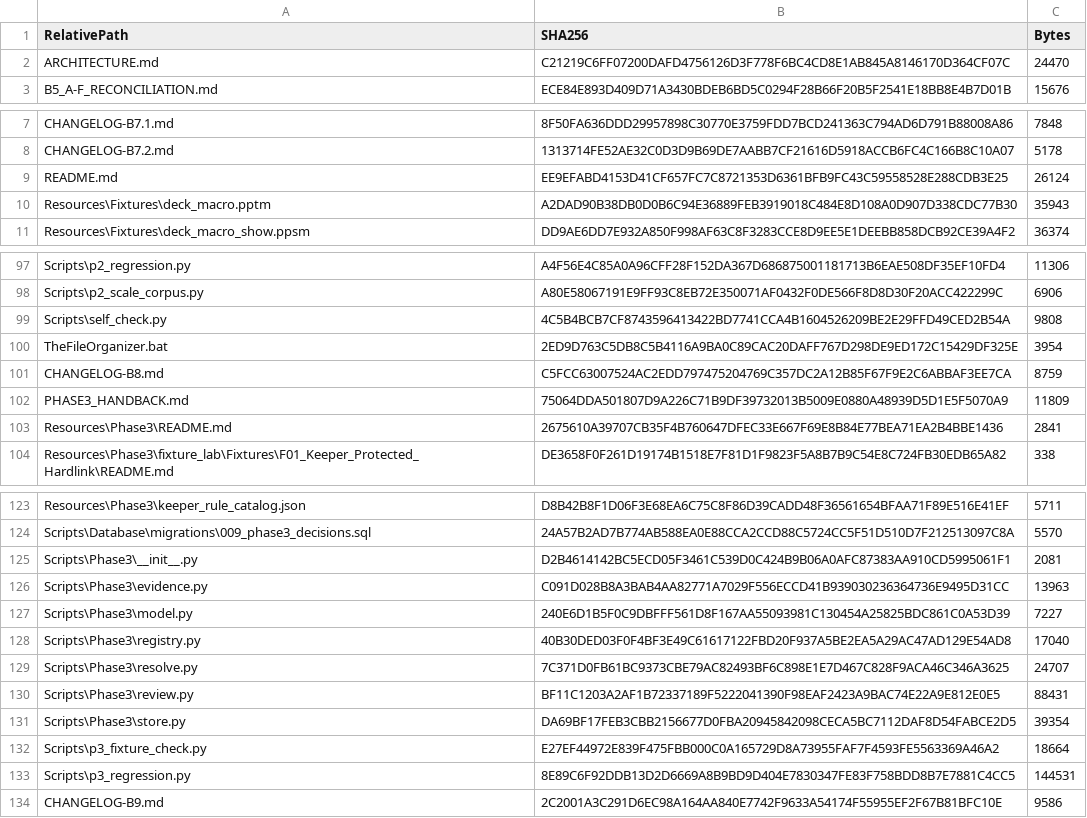
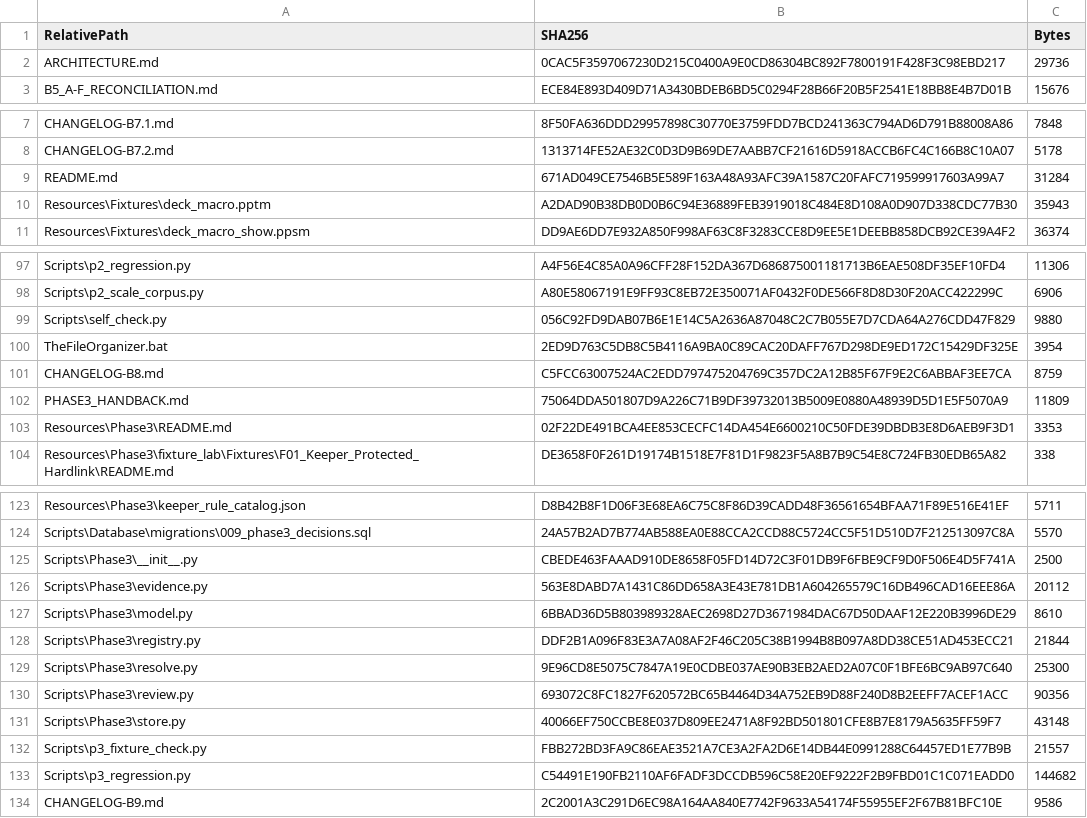
Before and after one commit to tfrancovitch/FileOrganizer, a CSV file: SOURCE_SHA256.csv, drawn as a sheet; only a part is shown, gaps mark what is left out; the diff covers the shown part only.

```diff
--- a/SOURCE_SHA256.csv
+++ b/SOURCE_SHA256.csv
@@ -1,3 +1,3 @@
 RelativePath,SHA256,Bytes
-ARCHITECTURE.md,C21219C6FF07200DAFD4756126D3F778F6BC4CD8E1AB845A8146170D364CF07C,24470
+ARCHITECTURE.md,0CAC5F3597067230D215C0400A9E0CD86304BC892F7800191F428F3C98EBD217,29736
 B5_A-F_RECONCILIATION.md,ECE84E893D409D71A3430BDEB6BD5C0294F28B66F20B5F2541E18BB8E4B7D01B,15676
@@ -8,3 +8,3 @@ CHANGELOG-B7.1.md,8F50FA636DDD29957898C30770E3759FDD7BCD241363C794AD6D791B88008A
 CHANGELOG-B7.2.md,1313714FE52AE32C0D3D9B69DE7AABB7CF21616D5918ACCB6FC4C166B8C10A07,5178
-README.md,EE9EFABD4153D41CF657FC7C8721353D6361BFB9FC43C59558528E288CDB3E25,26124
+README.md,671AD049CE7546B5E589F163A48A93AFC39A1587C20FAFC719599917603A99A7,31284
 Resources\Fixtures\deck_macro.pptm,A2DAD90B38DB0D0B6C94E36889FEB3919018C484E8D108A0D907D338CDC77B30,35943
@@ -98,3 +98,3 @@ Scripts\p2_regression.py,A4F56E4C85A0A96CFF28F152DA367D686875001181713B6EAE508DF
 Scripts\p2_scale_corpus.py,A80E58067191E9FF93C8EB72E350071AF0432F0DE566F8D8D30F20ACC422299C,6906
-Scripts\self_check.py,4C5B4BCB7CF8743596413422BD7741CCA4B1604526209BE2E29FFD49CED2B54A,9808
+Scripts\self_check.py,056C92FD9DAB07B6E1E14C5A2636A87048C2C7B055E7D7CDA64A276CDD47F829,9880
 TheFileOrganizer.bat,2ED9D763C5DB8C5B4116A9BA0C89CAC20DAFF767D298DE9ED172C15429DF325E,3954
@@ -102,3 +102,3 @@ CHANGELOG-B8.md,C5FCC63007524AC2EDD797475204769C357DC2A12B85F67F9E2C6ABBAF3EE7CA
 PHASE3_HANDBACK.md,75064DDA501807D9A226C71B9DF39732013B5009E0880A48939D5D1E5F5070A9,11809
-Resources\Phase3\README.md,2675610A39707CB35F4B760647DFEC33E667F69E8B84E77BEA71EA2B4BBE1436,2841
+Resources\Phase3\README.md,02F22DE491BCA4EE853CECFC14DA454E6600210C50FDE39DBDB3E8D6AEB9F3D1,3353
 Resources\Phase3\fixture_lab\Fixtures\F01_Keeper_Protected_Hardlink\README.md,DE3658F0F261D19174B1518E7F81D1F9823F5A8B7B9C54E8C724FB30EDB65A82,338
@@ -124,11 +124,11 @@ Resources\Phase3\keeper_rule_catalog.json,D8B42B8F1D06F3E68EA6C75C8F86D39CADD48F
 Scripts\Database\migrations\009_phase3_decisions.sql,24A57B2AD7B774AB588EA0E88CCA2CCD88C5724CC5F51D510D7F212513097C8A,5570
-Scripts\Phase3\__init__.py,D2B4614142BC5ECD05F3461C539D0C424B9B06A0AFC87383AA910CD5995061F1,2081
-Scripts\Phase3\evidence.py,C091D028B8A3BAB4AA82771A7029F556ECCD41B939030236364736E9495D31CC,13963
-Scripts\Phase3\model.py,240E6D1B5F0C9DBFFF561D8F167AA55093981C130454A25825BDC861C0A53D39,7227
-Scripts\Phase3\registry.py,40B30DED03F0F4BF3E49C61617122FBD20F937A5BE2EA5A29AC47AD129E54AD8,17040
-Scripts\Phase3\resolve.py,7C371D0FB61BC9373CBE79AC82493BF6C898E1E7D467C828F9ACA46C346A3625,24707
-Scripts\Phase3\review.py,BF11C1203A2AF1B72337189F5222041390F98EAF2423A9BAC74E22A9E812E0E5,88431
-Scripts\Phase3\store.py,DA69BF17FEB3CBB2156677D0FBA20945842098CECA5BC7112DAF8D54FABCE2D5,39354
-Scripts\p3_fixture_check.py,E27EF44972E839F475FBB000C0A165729D8A73955FAF7F4593FE5563369A46A2,18664
-Scripts\p3_regression.py,8E89C6F92DDB13D2D6669A8B9BD9D404E7830347FE83F758BDD8B7E7881C4CC5,144531
+Scripts\Phase3\__init__.py,CBEDE463FAAAD910DE8658F05FD14D72C3F01DB9F6FBE9CF9D0F506E4D5F741A,2500
+Scripts\Phase3\evidence.py,563E8DABD7A1431C86DD658A3E43E781DB1A604265579C16DB496CAD16EEE86A,20112
+Scripts\Phase3\model.py,6BBAD36D5B803989328AEC2698D27D3671984DAC67D50DAAF12E220B3996DE29,8610
+Scripts\Phase3\registry.py,DDF2B1A096F83E3A7A08AF2F46C205C38B1994B8B097A8DD38CE51AD453ECC21,21844
+Scripts\Phase3\resolve.py,9E96CD8E5075C7847A19E0CDBE037AE90B3EB2AED2A07C0F1BFE6BC9AB97C640,25300
+Scripts\Phase3\review.py,693072C8FC1827F620572BC65B4464D34A752EB9D88F240D8B2EEFF7ACEF1ACC,90356
+Scripts\Phase3\store.py,40066EF750CCBE8E037D809EE2471A8F92BD501801CFE8B7E8179A5635FF59F7,43148
+Scripts\p3_fixture_check.py,FBB272BD3FA9C86EAE3521A7CE3A2FA2D6E14DB44E0991288C64457ED1E77B9B,21557
+Scripts\p3_regression.py,C54491E190FB2110AF6FADF3DCCDB596C58E20EF9222F2B9FBD01C1C071EADD0,144682
 CHANGELOG-B9.md,2C2001A3C291D6EC98A164AA840E7742F9633A54174F55955EF2F67B81BFC10E,9586
```
Also changed, not shown: 13 added rows and 14 edited cells elsewhere in this file, 36 other files.
